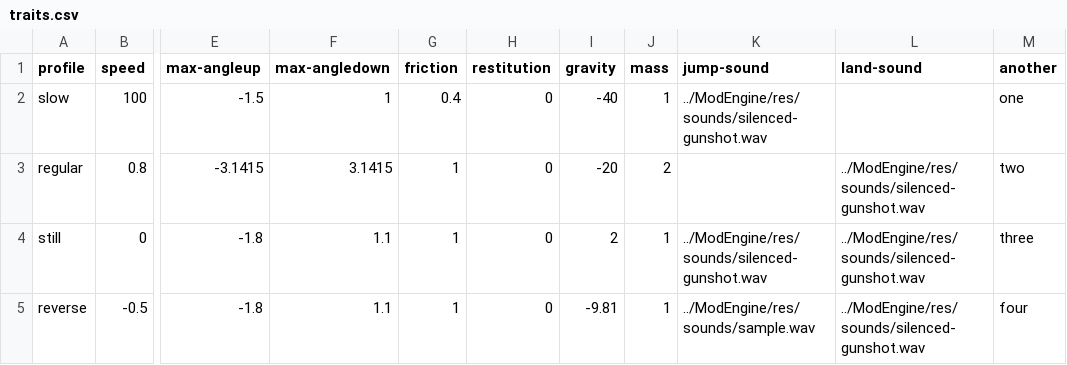
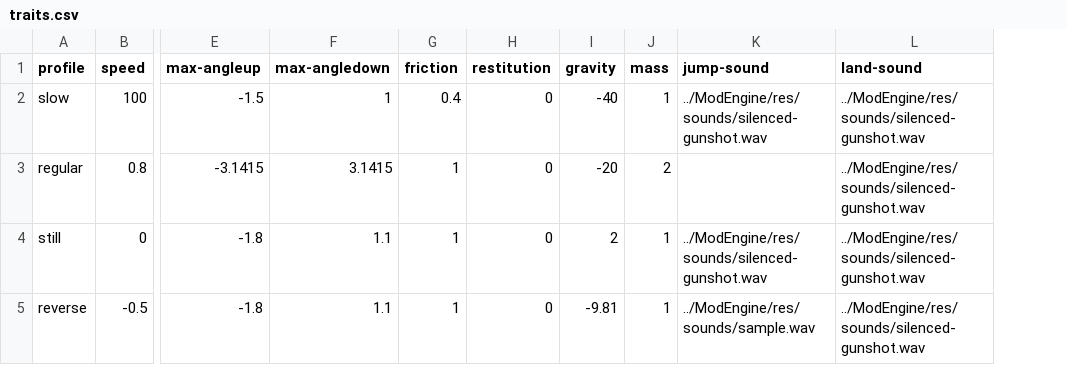
Before and after one commit to BradfordMedeiros/afterworld, a CSV file: data/traits.csv, drawn as a sheet; only a part is shown, gaps mark what is left out; the diff names each change by its address in the sheet, - before the commit and + after, or states it on an @@ line.

```diff
--- a/data/traits.csv
+++ b/data/traits.csv
-column M (another), rows 2-5: one | two | three | four
-L2 (land-sound): (empty)
+L2 (land-sound): ../ModEngine/res/sounds/silenced-gunshot.wav
```
Also changed, not shown: 1 other file.
